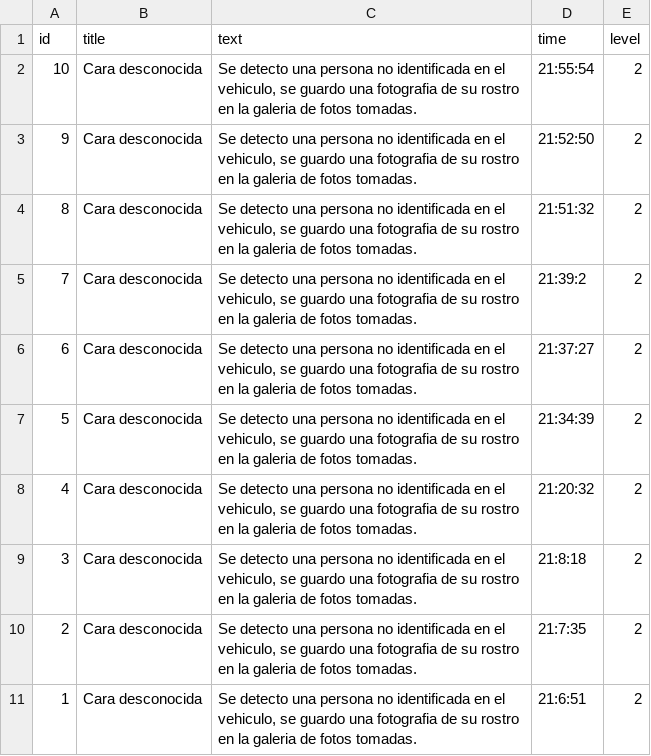
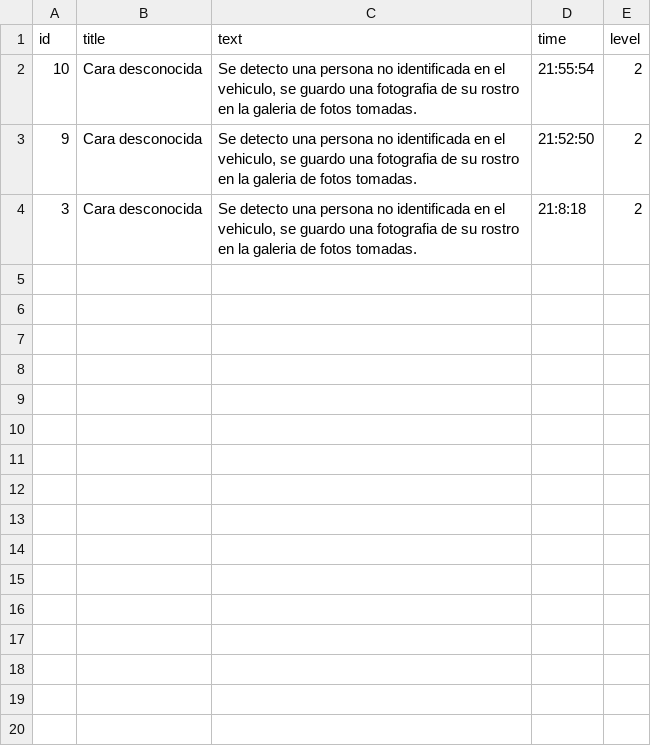
Before and after one commit to andrespr1981/ia_security_cam_for_cars, a CSV file: utils/alerts.csv, drawn as a sheet; the diff names each change by its address in the sheet, - before the commit and + after, or states it on an @@ line.

```diff
--- a/utils/alerts.csv
+++ b/utils/alerts.csv
-row 4: 8 | Cara desconocida | Se detecto una persona no identificada en el vehiculo, se guardo una fotografia de su rostro en la galeria de fotos tomadas. | 21:51:32 | 2
-row 5: 7 | Cara desconocida | Se detecto una persona no identificada en el vehiculo, se guardo una fotografia de su rostro en la galeria de fotos tomadas. | 21:39:2 | 2
-row 6: 6 | Cara desconocida | Se detecto una persona no identificada en el vehiculo, se guardo una fotografia de su rostro en la galeria de fotos tomadas. | 21:37:27 | 2
-row 7: 5 | Cara desconocida | Se detecto una persona no identificada en el vehiculo, se guardo una fotografia de su rostro en la galeria de fotos tomadas. | 21:34:39 | 2
-row 8: 4 | Cara desconocida | Se detecto una persona no identificada en el vehiculo, se guardo una fotografia de su rostro en la galeria de fotos tomadas. | 21:20:32 | 2
-row 10: 2 | Cara desconocida | Se detecto una persona no identificada en el vehiculo, se guardo una fotografia de su rostro en la galeria de fotos tomadas. | 21:7:35 | 2
-row 11: 1 | Cara desconocida | Se detecto una persona no identificada en el vehiculo, se guardo una fotografia de su rostro en la galeria de fotos tomadas. | 21:6:51 | 2
```
Also changed, not shown: 15 other files.
